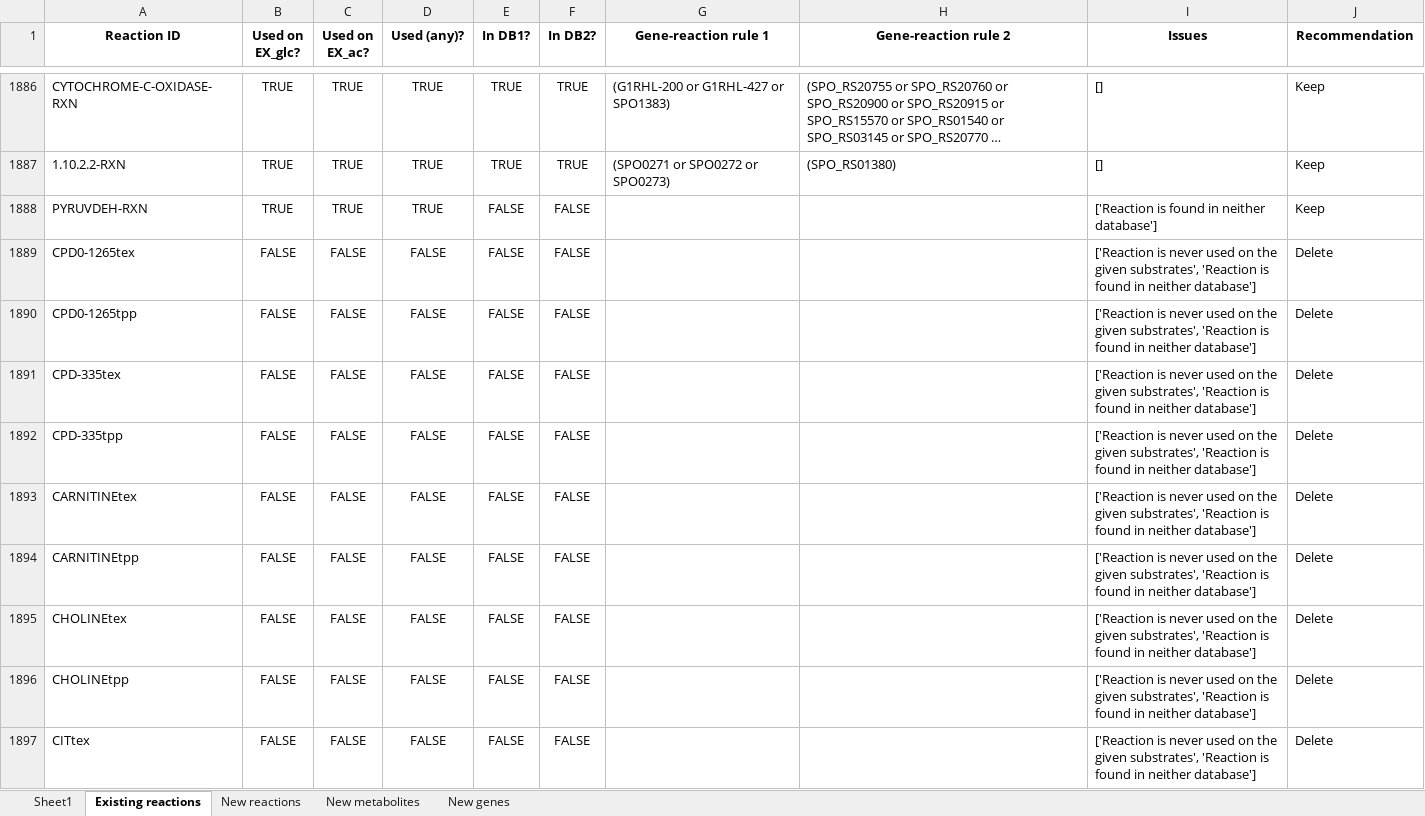
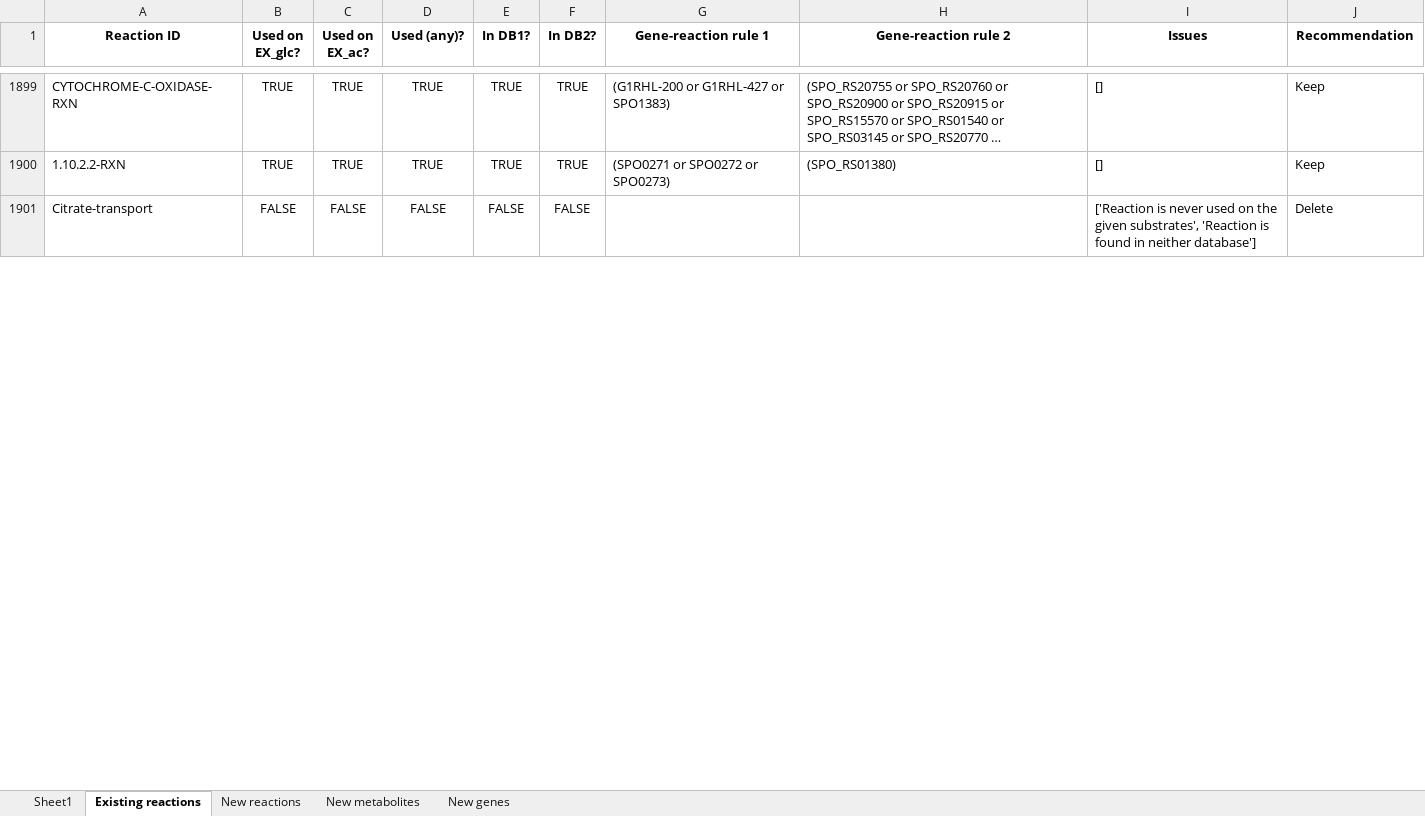
Before and after one commit to C-CoMP-STC/rpom-fba, an Excel workbook: model_building/biocyc_update_pipeline/templates/template.xlsx, sheet Existing reactions, drawn as a sheet; only a part is shown, gaps mark what is left out; long unchanged cells end in …; values as stored, in another font and other column widths than the file's, no borders; removed rows and columns are numbered as before the commit, all else as after; the diff covers the shown part only; the diff names each change by its address in the sheet, - before the commit and + after, or states it on an @@ line.

Commit message:
work on catabolic pathway curation, keeping genes necessary for alternative substrates

```diff
--- a/model_building/biocyc_update_pipeline/templates/template.xlsx (sheet Existing reactions)
+++ b/model_building/biocyc_update_pipeline/templates/template.xlsx (sheet Existing reactions)
-row 1888: PYRUVDEH-RXN | TRUE | TRUE | TRUE | FALSE | FALSE |  |  | ['Reaction is found in neither database'] | Keep
-row 1889: CPD0-1265tex | FALSE | FALSE | FALSE | FALSE | FALSE |  |  | ['Reaction is never used on the given substrates', 'Reaction is found in neither database'] | Delete
-row 1890: CPD0-1265tpp | FALSE | FALSE | FALSE | FALSE | FALSE |  |  | ['Reaction is never used on the given substrates', 'Reaction is found in neither database'] | Delete
-A1901 (Reaction ID): CPD-335tex
+A1901 (Reaction ID): Citrate-transport
-row 1892: CPD-335tpp | FALSE | FALSE | FALSE | FALSE | FALSE |  |  | ['Reaction is never used on the given substrates', 'Reaction is found in neither database'] | Delete
-row 1893: CARNITINEtex | FALSE | FALSE | FALSE | FALSE | FALSE |  |  | ['Reaction is never used on the given substrates', 'Reaction is found in neither database'] | Delete
-row 1894: CARNITINEtpp | FALSE | FALSE | FALSE | FALSE | FALSE |  |  | ['Reaction is never used on the given substrates', 'Reaction is found in neither database'] | Delete
-row 1895: CHOLINEtex | FALSE | FALSE | FALSE | FALSE | FALSE |  |  | ['Reaction is never used on the given substrates', 'Reaction is found in neither database'] | Delete
-row 1896: CHOLINEtpp | FALSE | FALSE | FALSE | FALSE | FALSE |  |  | ['Reaction is never used on the given substrates', 'Reaction is found in neither database'] | Delete
-row 1897: CITtex | FALSE | FALSE | FALSE | FALSE | FALSE |  |  | ['Reaction is never used on the given substrates', 'Reaction is found in neither database'] | Delete
```
Also changed, not shown: 13 added rows, 34 removed rows and 339 edited cells elsewhere in this sheet, sheet New genes, sheet New reactions, sheet New metabolites, model_building/transporters/Transporters (clean).xlsx, 19 other files.
